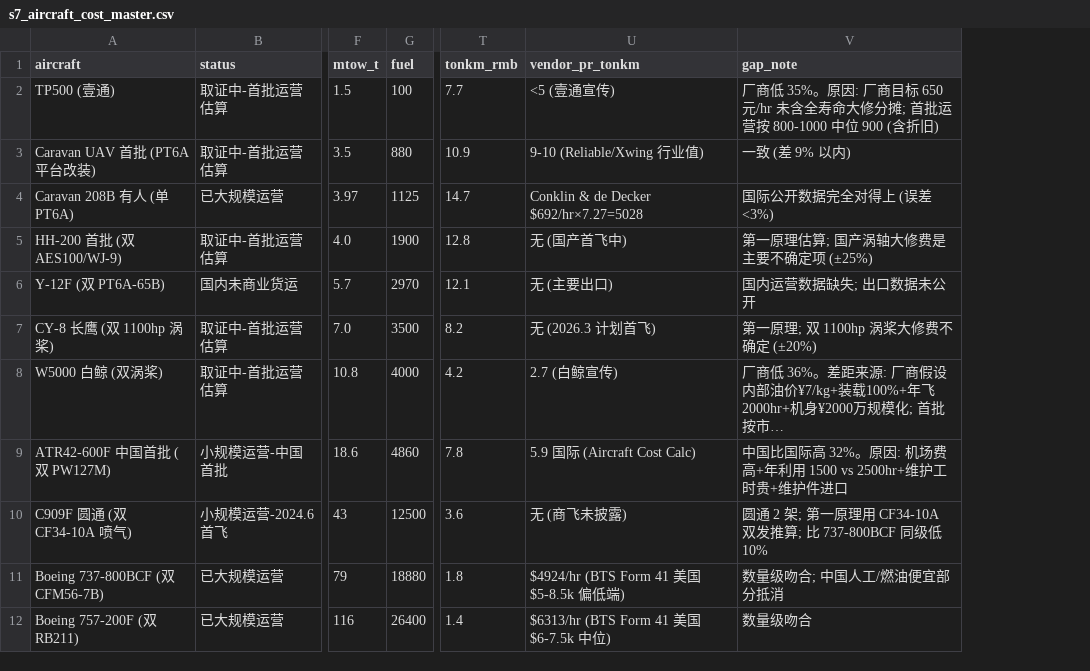
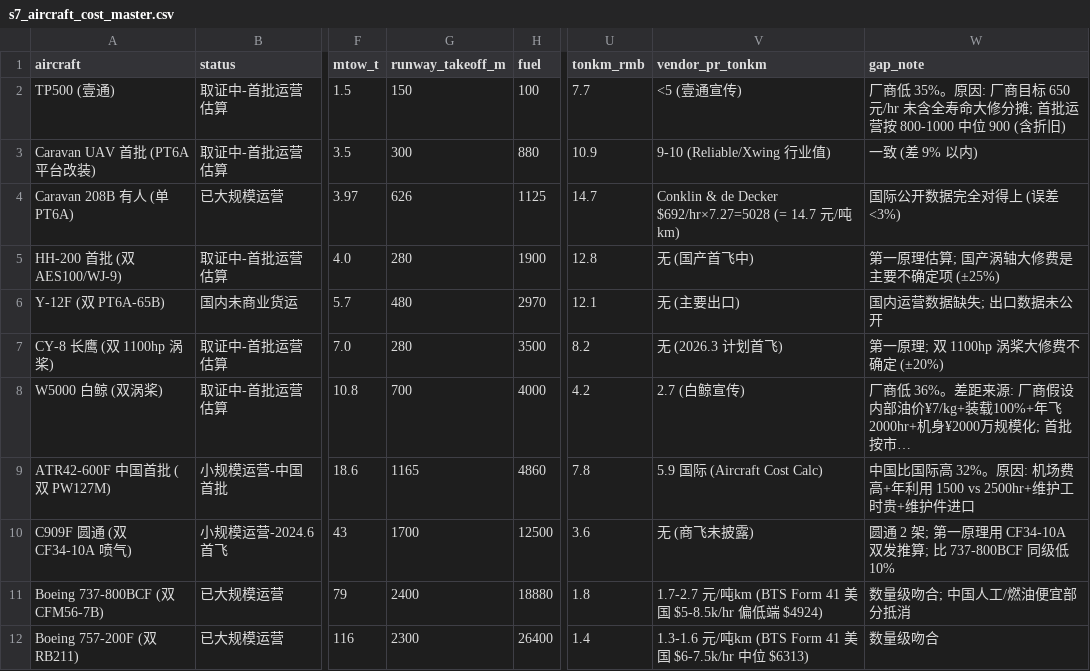
Before and after one commit to jl0042/logistics-ga-china-us, a CSV file: data/s7_aircraft_cost_master.csv, drawn as a sheet; only a part is shown, gaps mark what is left out; long unchanged cells end in …; addresses are those after the commit; the diff names each change by its address in the sheet, - before the commit and + after, or states it on an @@ line.

```diff
--- a/data/s7_aircraft_cost_master.csv
+++ b/data/s7_aircraft_cost_master.csv
+column G (runway_takeoff_m), rows 2-12: 150 | 300 | 626 | 280 | 480 | 280 | 700 | 1165 | 1700 | 2400 | 2300
-V4 (vendor_pr_tonkm): Conklin & de Decker $692/hr×7.27=5028
+V4 (vendor_pr_tonkm): Conklin & de Decker $692/hr×7.27=5028 (= 14.7 元/吨km)
-V11 (vendor_pr_tonkm): $4924/hr (BTS Form 41 美国 $5-8.5k 偏低端)
+V11 (vendor_pr_tonkm): 1.7-2.7 元/吨km (BTS Form 41 美国 $5-8.5k/hr 偏低端 $4924)
-V12 (vendor_pr_tonkm): $6313/hr (BTS Form 41 美国 $6-7.5k 中位)
+V12 (vendor_pr_tonkm): 1.3-1.6 元/吨km (BTS Form 41 美国 $6-7.5k/hr 中位 $6313)
```
Also changed, not shown: data/s7_breakeven_matrix.csv, 1 other file.
